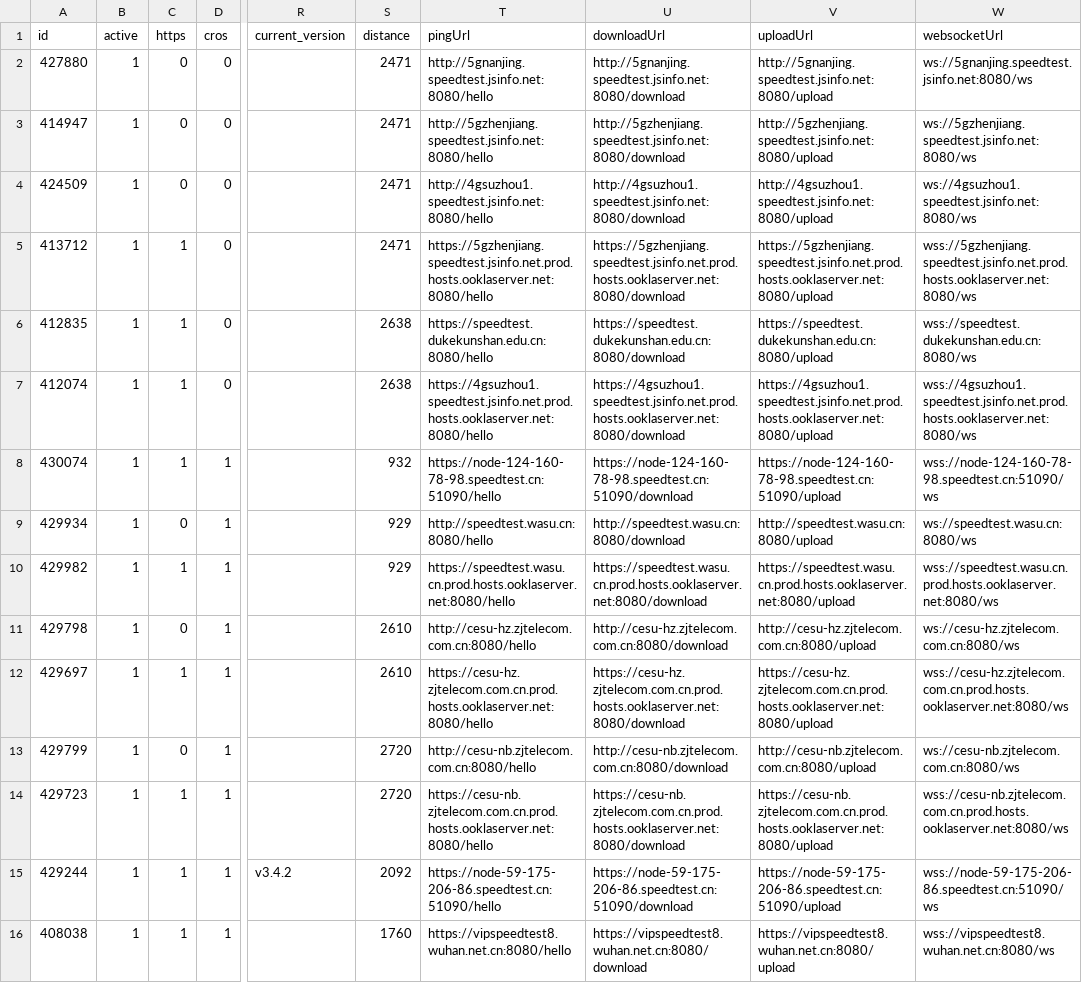
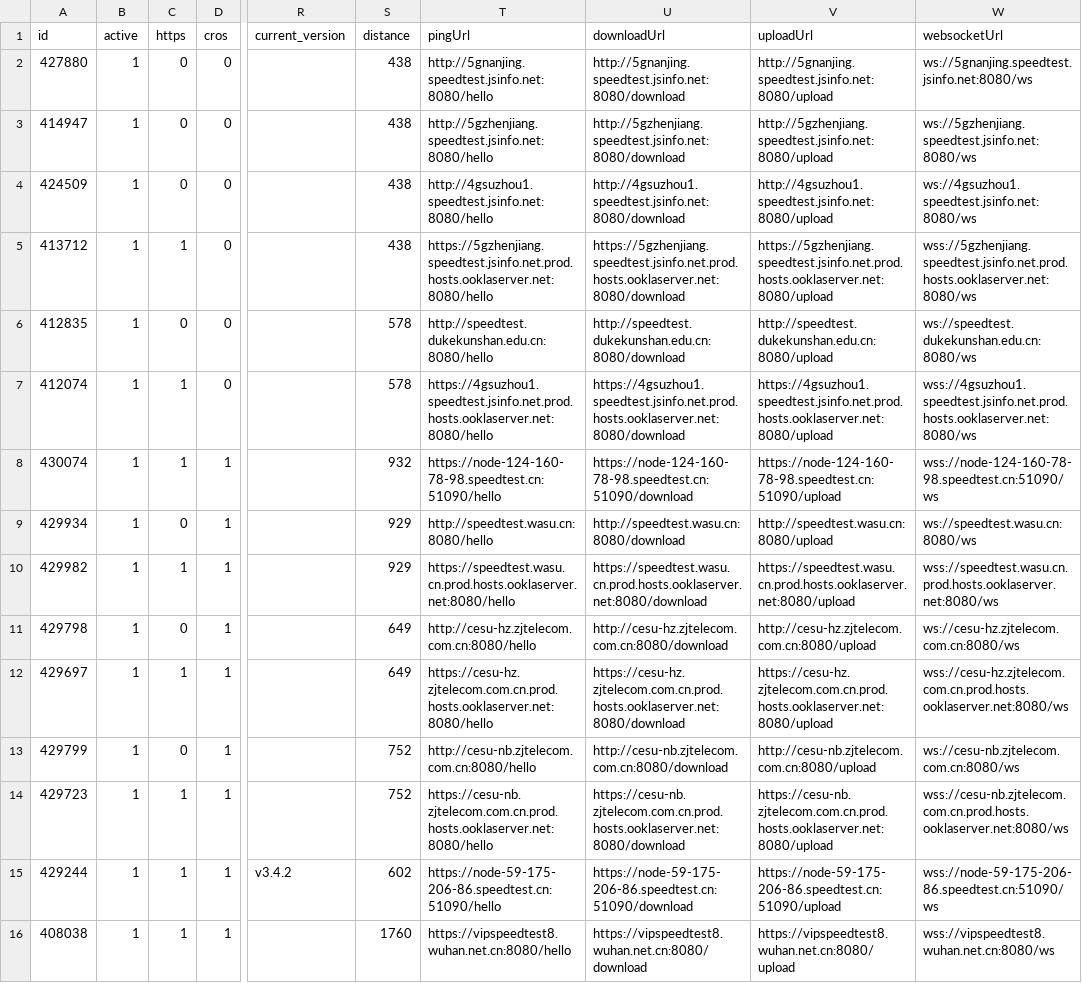
Before and after one commit to spiritLHLS/speedtest.cn-CN-ID, a CSV file: CN.csv, drawn as a sheet; only a part is shown, gaps mark what is left out; the diff covers the shown part only; the diff names each change by its address in the sheet, - before the commit and + after, or states it on an @@ line.

```diff
--- a/CN.csv
+++ b/CN.csv
-S2:S5 (distance): 2471
+S2:S5 (distance): 438
-C6 (https): 1
+C6 (https): 0
-S6:S7 (distance): 2638
+S6:S7 (distance): 578
-T6 (pingUrl): https://speedtest.dukekunshan.edu.cn:8080/hello
+T6 (pingUrl): http://speedtest.dukekunshan.edu.cn:8080/hello
-U6 (downloadUrl): https://speedtest.dukekunshan.edu.cn:8080/download
+U6 (downloadUrl): http://speedtest.dukekunshan.edu.cn:8080/download
-V6 (uploadUrl): https://speedtest.dukekunshan.edu.cn:8080/upload
+V6 (uploadUrl): http://speedtest.dukekunshan.edu.cn:8080/upload
-W6 (websocketUrl): wss://speedtest.dukekunshan.edu.cn:8080/ws
+W6 (websocketUrl): ws://speedtest.dukekunshan.edu.cn:8080/ws
-S11:S12 (distance): 2610
+S11:S12 (distance): 649
-S13:S14 (distance): 2720
+S13:S14 (distance): 752
-S15 (distance): 2092
+S15 (distance): 602
```
Also changed, not shown: 32 edited cells elsewhere in this file, mobile.csv, telecom.csv, 1 other file.
